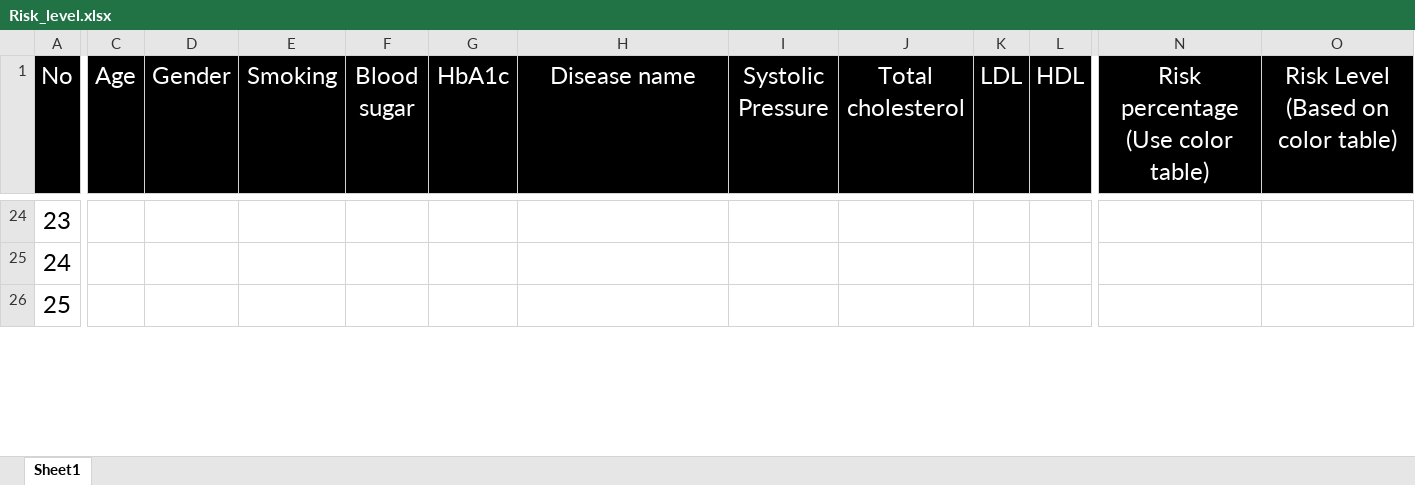
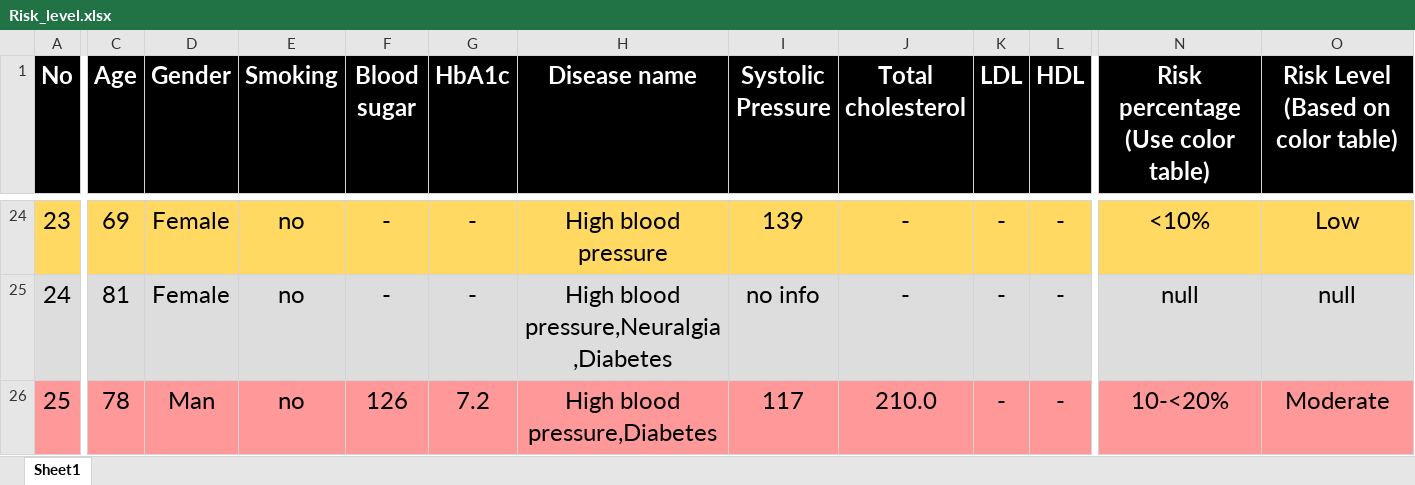
Before and after one commit to mello9999/PBL_project, an Excel workbook: data/star_schema/label/Risk_level.xlsx, sheet Sheet1, drawn as a sheet; only a part is shown, gaps mark what is left out; values as stored, in another font and other column widths than the file's, no borders; the diff covers the shown part only; the diff names each change by its address in the sheet, - before the commit and + after, or states it on an @@ line.

```diff
--- a/data/star_schema/label/Risk_level.xlsx (sheet Sheet1)
+++ b/data/star_schema/label/Risk_level.xlsx (sheet Sheet1)
-A1:O1 bold: off
+A1:O1 bold: on
-A24:O24 fill: none
+A24:O24 fill: #FFD961
-C24 (Age): (empty)
+C24 (Age): 69
-D24:D25 (Gender): (empty)
+D24:D25 (Gender): Female
-E24:E26 (Smoking): (empty)
+E24:E26 (Smoking): no
-F24:F25 (Blood sugar): (empty)
+F24:F25 (Blood sugar): -
-G24:G25 (HbA1c): (empty)
+G24:G25 (HbA1c): -
-H24 (Disease name): (empty)
+H24 (Disease name): High blood pressure
-I24 (Systolic Pressure): (empty)
+I24 (Systolic Pressure): 139
-J24:J25 (Total cholesterol): (empty)
+J24:J25 (Total cholesterol): -
-K24:K26 (LDL): (empty)
+K24:K26 (LDL): -
-L24:L26 (HDL): (empty)
+L24:L26 (HDL): -
-N24: (empty)
+N24: <10%
-O24: (empty)
+O24: Low
-A25:O25 fill: none
+A25:O25 fill: #DDDDDD
-C25 (Age): (empty)
+C25 (Age): 81
-H25 (Disease name): (empty)
+H25 (Disease name): High blood pressure,Neuralgia,Diabetes
-I25 (Systolic Pressure): (empty)
+I25 (Systolic Pressure): no info
-N25: (empty)
+N25: null
-O25: (empty)
+O25: null
-A26:O26 fill: none
+A26:O26 fill: #FF9999
-C26 (Age): (empty)
+C26 (Age): 78
-D26 (Gender): (empty)
+D26 (Gender): Man
-F26 (Blood sugar): (empty)
+F26 (Blood sugar): 126
-G26 (HbA1c): (empty)
+G26 (HbA1c): 7.2
-H26 (Disease name): (empty)
+H26 (Disease name): High blood pressure,Diabetes
-I26 (Systolic Pressure): (empty)
+I26 (Systolic Pressure): 117
-J26 (Total cholesterol): (empty)
+J26 (Total cholesterol): 210.0
-N26: (empty)
+N26: 10-<20%
-O26: (empty)
+O26: Moderate
```
Also changed, not shown: 130 edited cells and cell formats elsewhere in this sheet, 7 other files.
